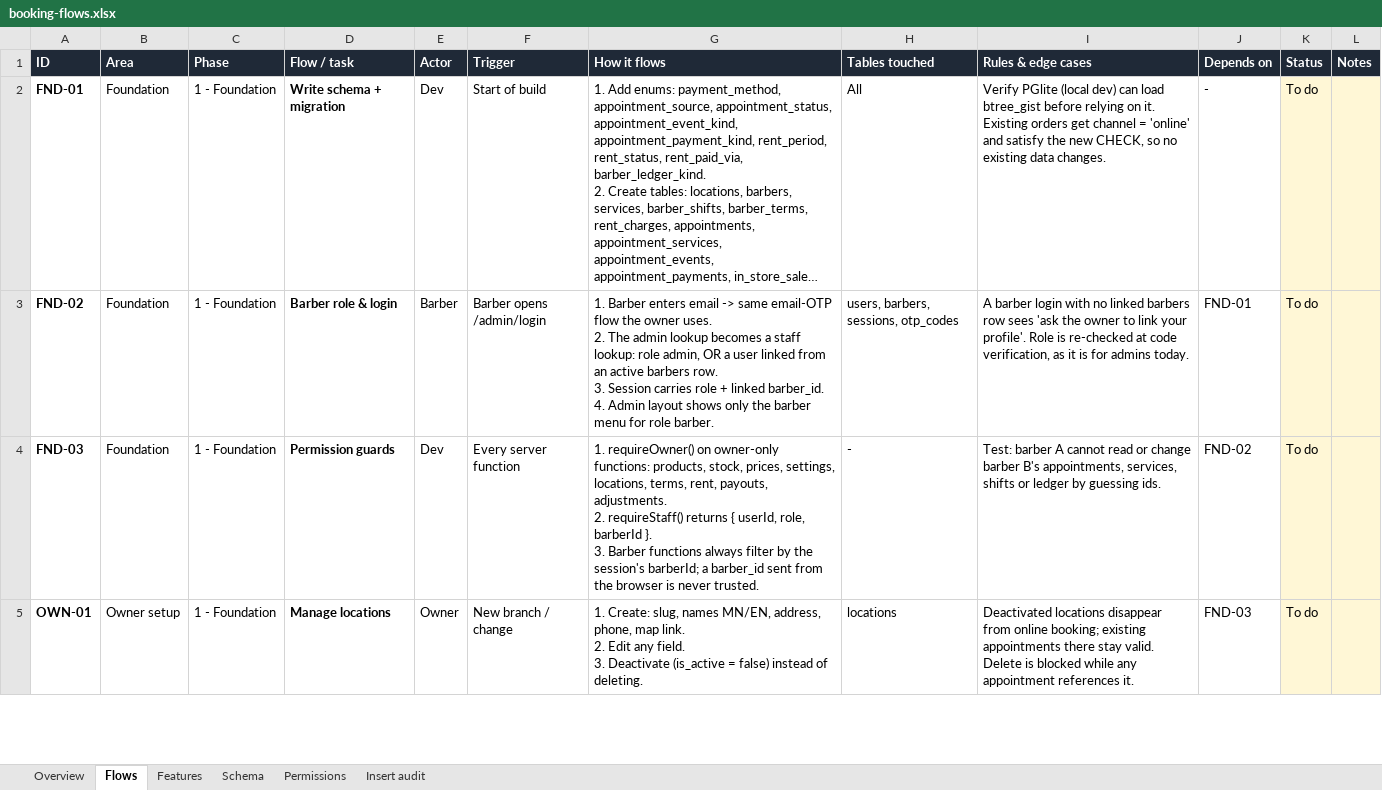
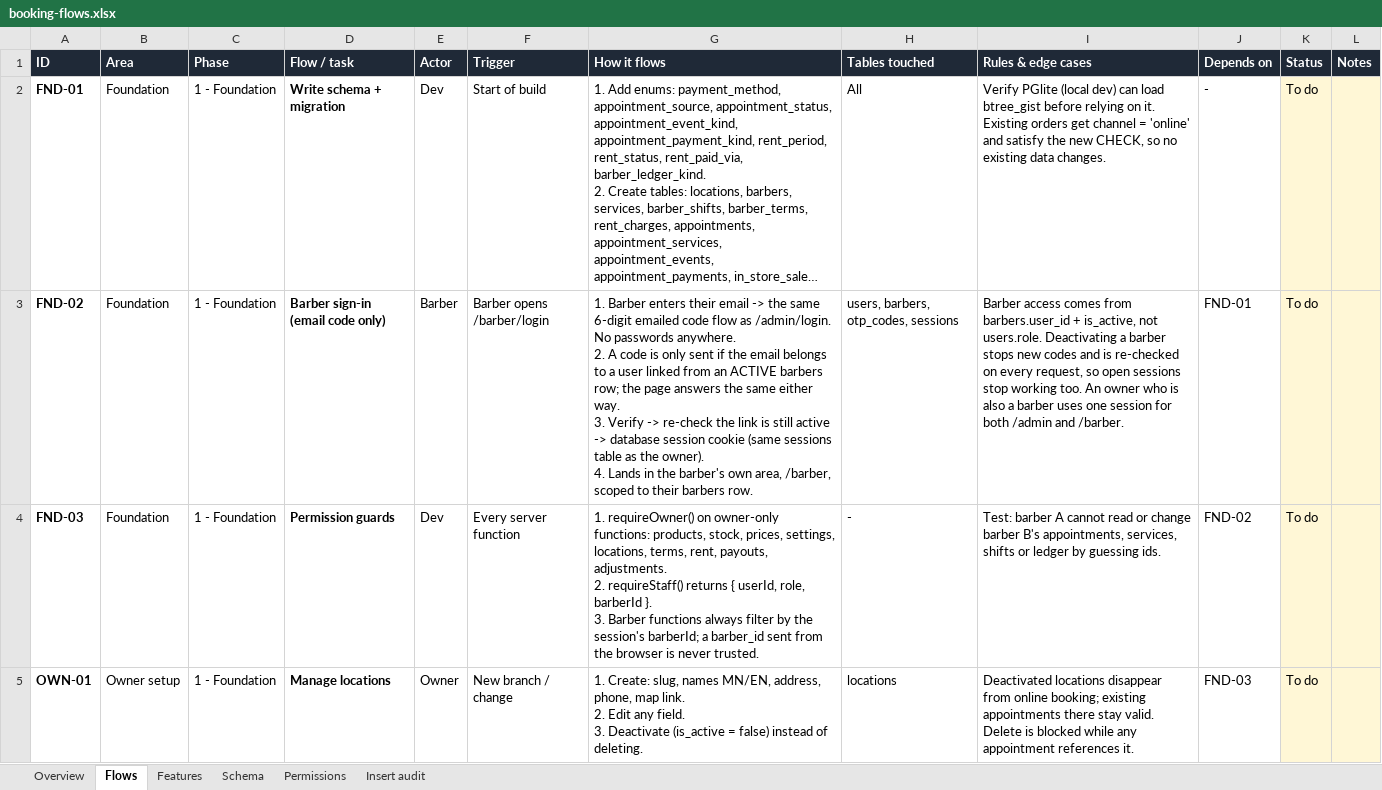
Before and after one commit to anted50/three33, an Excel workbook: docs/booking-flows.xlsx, sheet Flows, drawn as a sheet; only a part is shown; long unchanged cells end in …; values as stored, in another font and other column widths than the file's, no borders; charts and pictures and conditional formats not drawn; ↵ is a line break in a cell; the diff covers the shown part only; the diff names each change by its address in the sheet, - before the commit and + after, or states it on an @@ line.

```diff
--- a/docs/booking-flows.xlsx (sheet Flows)
+++ b/docs/booking-flows.xlsx (sheet Flows)
-D3 (Flow / task): Barber role & login
+D3 (Flow / task): Barber sign-in (email code only)
-F3 (Trigger): Barber opens /admin/login
+F3 (Trigger): Barber opens /barber/login
-G3 (How it flows): …Barber enters email -> same email-OTP flow the owner uses. ↵ 2. The admin lookup becomes a staff lookup: role admin, OR a user linked from an active barbers row. ↵ 3. Session carries role + linked barber_id. ↵ 4. Admin layout shows only the barber menu for role barber.
+G3 (How it flows): …Barber enters their email -> the same 6-digit emailed code flow as /admin/login. No passwords anywhere. ↵ 2. A code is only sent if the email belongs to a user linked from an ACTIVE barbers row; the page answers the same either way. ↵ 3. Verify -> re-check the link is still active -> database session cookie (same sessions table as the owner). ↵ 4. Lands in the barber's own area, /barber, scoped to their barbers row.
-H3 (Tables touched): users, barbers, sessions, otp_codes
+H3 (Tables touched): users, barbers, otp_codes, sessions
-I3 (Rules & edge cases): A barber login with no linked barbers row sees 'ask the owner to link your profile'. Role is re-checked at code verification, as it is for admins today.
+I3 (Rules & edge cases): Barber access comes from barbers.user_id + is_active, not users.role. Deactivating a barber stops new codes and is re-checked on every request, so open sessions stop working too. An owner who is also a barber uses one session for both /admin and /barber.
```
Also changed, not shown: 5 edited cells elsewhere in this sheet, sheet Features, sheet Permissions, sheet Schema, sheet Overview, formulas that keep their value, 1 other file.
